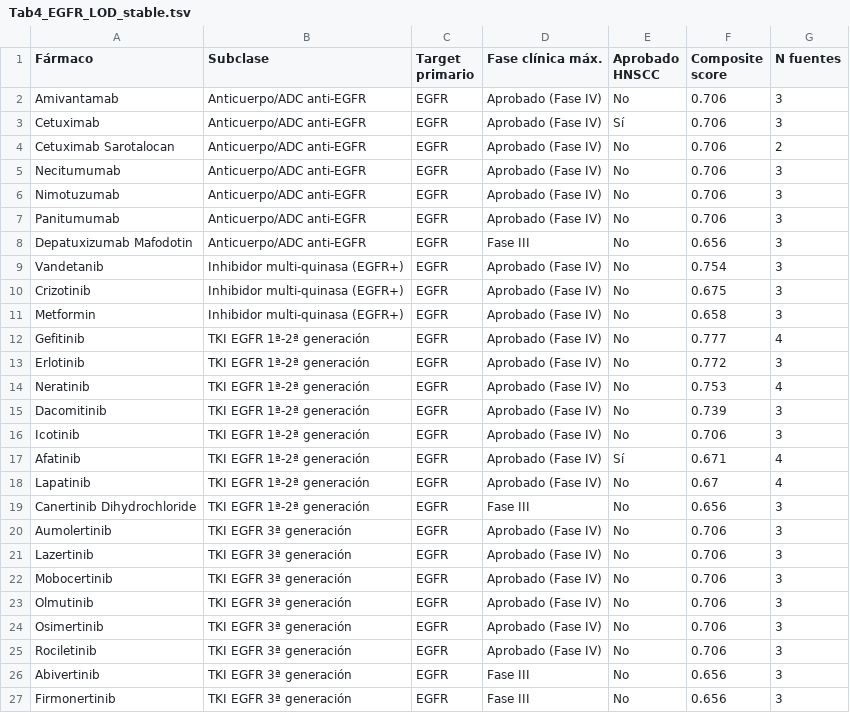
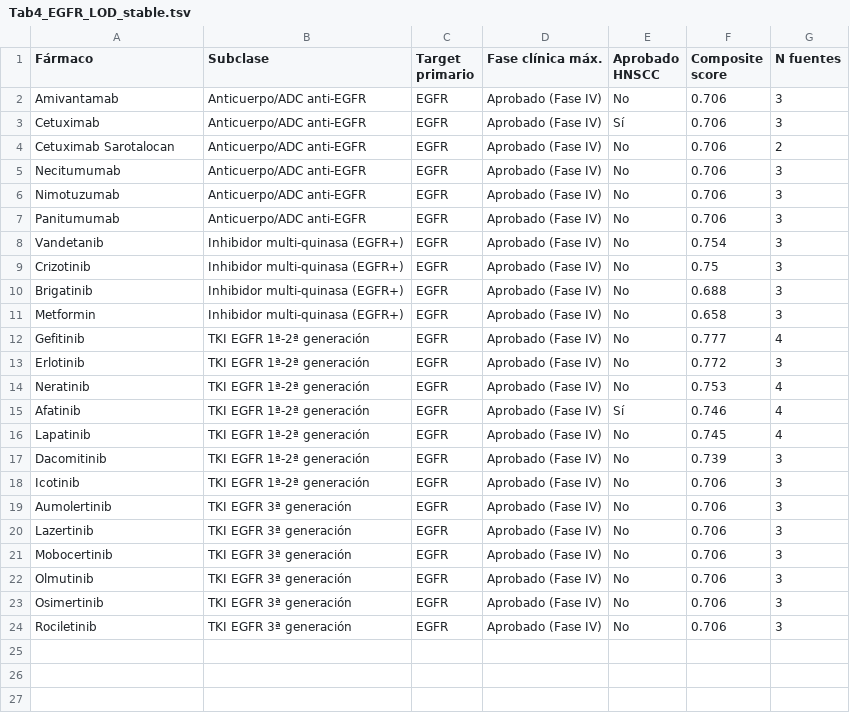
Before and after one commit to Nathjnoa/HNSCC_reporpousing, a TSV file: results/tables/pub/main/Tab4_EGFR_LOD_stable.tsv, drawn as a sheet.

```diff
--- a/results/tables/pub/main/Tab4_EGFR_LOD_stable.tsv
+++ b/results/tables/pub/main/Tab4_EGFR_LOD_stable.tsv
@@ -7,5 +7,5 @@ Nimotuzumab	Anticuerpo/ADC anti-EGFR	EGFR	Aprobado (Fase IV)	No	0.706	3
 Panitumumab	Anticuerpo/ADC anti-EGFR	EGFR	Aprobado (Fase IV)	No	0.706	3
-Depatuxizumab Mafodotin	Anticuerpo/ADC anti-EGFR	EGFR	Fase III	No	0.656	3
 Vandetanib	Inhibidor multi-quinasa (EGFR+)	EGFR	Aprobado (Fase IV)	No	0.754	3
-Crizotinib	Inhibidor multi-quinasa (EGFR+)	EGFR	Aprobado (Fase IV)	No	0.675	3
+Crizotinib	Inhibidor multi-quinasa (EGFR+)	EGFR	Aprobado (Fase IV)	No	0.75	3
+Brigatinib	Inhibidor multi-quinasa (EGFR+)	EGFR	Aprobado (Fase IV)	No	0.688	3
 Metformin	Inhibidor multi-quinasa (EGFR+)	EGFR	Aprobado (Fase IV)	No	0.658	3
@@ -14,7 +14,6 @@ Erlotinib	TKI EGFR 1ª-2ª generación	EGFR	Aprobado (Fase IV)	No	0.772	3
 Neratinib	TKI EGFR 1ª-2ª generación	EGFR	Aprobado (Fase IV)	No	0.753	4
+Afatinib	TKI EGFR 1ª-2ª generación	EGFR	Aprobado (Fase IV)	Sí	0.746	4
+Lapatinib	TKI EGFR 1ª-2ª generación	EGFR	Aprobado (Fase IV)	No	0.745	4
 Dacomitinib	TKI EGFR 1ª-2ª generación	EGFR	Aprobado (Fase IV)	No	0.739	3
 Icotinib	TKI EGFR 1ª-2ª generación	EGFR	Aprobado (Fase IV)	No	0.706	3
-Afatinib	TKI EGFR 1ª-2ª generación	EGFR	Aprobado (Fase IV)	Sí	0.671	4
-Lapatinib	TKI EGFR 1ª-2ª generación	EGFR	Aprobado (Fase IV)	No	0.67	4
-Canertinib Dihydrochloride	TKI EGFR 1ª-2ª generación	EGFR	Fase III	No	0.656	3
 Aumolertinib	TKI EGFR 3ª generación	EGFR	Aprobado (Fase IV)	No	0.706	3
@@ -25,3 +24 @@ Osimertinib	TKI EGFR 3ª generación	EGFR	Aprobado (Fase IV)	No	0.706	3
 Rociletinib	TKI EGFR 3ª generación	EGFR	Aprobado (Fase IV)	No	0.706	3
-Abivertinib	TKI EGFR 3ª generación	EGFR	Fase III	No	0.656	3
-Firmonertinib	TKI EGFR 3ª generación	EGFR	Fase III	No	0.656	3
```
Also changed, not shown: results/tables/10_all_candidates_scored.tsv, results/tables/10_top20_candidates.tsv, 40 other files.
